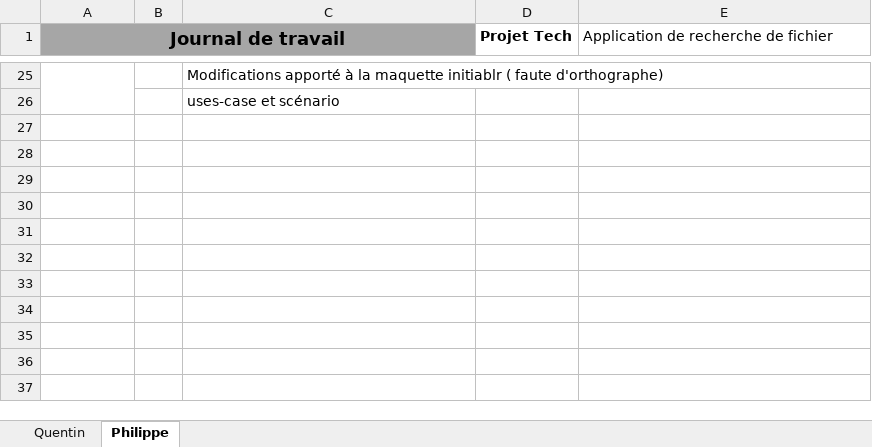
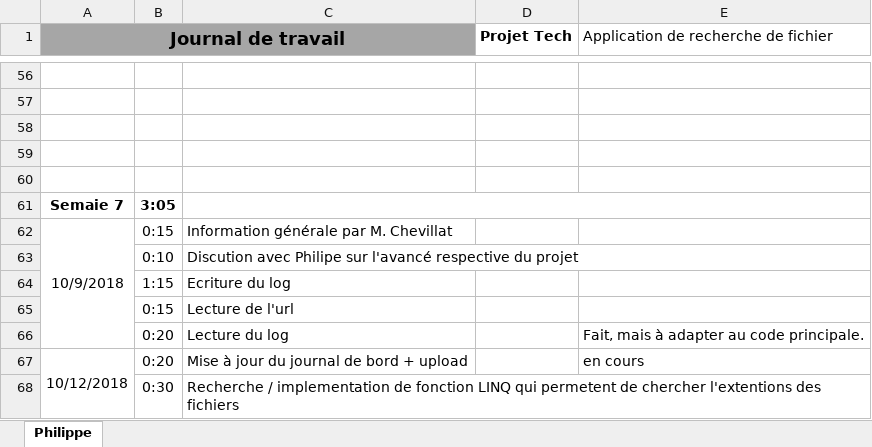
Before and after one commit to PhilCPNV/MAW_filefinder_QRR_PBN, an Excel workbook: DOC/PBN_JDB.xlsx, sheet Philippe, drawn as a sheet; only a part is shown, gaps mark what is left out; values as stored, in another font and other column widths than the file's, no borders; removed rows and columns are numbered as before the commit, all else as after; the diff covers the shown part only; the diff names each change by its address in the sheet, - before the commit and + after, or states it on an @@ line.

```diff
--- a/DOC/PBN_JDB.xlsx (sheet Philippe)
+++ b/DOC/PBN_JDB.xlsx (sheet Philippe)
-sheet tab: Quentin
-A25:A26 merged
-C56: Modifications apporté à la maquette initiablr ( faute d'orthographe)
+C56: (empty)
-C57: uses-case et scénario
+C57: (empty)
+row 58: (empty)
+row 59: (empty)
+row 60: (empty)
+row 61: Semaie 7 | 3:05
+row 62: 10/9/2018 | 0:15 | Information générale par M. Chevillat
+row 63:  | 0:10 | Discution avec Philipe sur l'avancé respective du projet
+row 64:  | 1:15 | Ecriture du log
+row 65:  | 0:15 | Lecture de l'url
+row 66:  | 0:20 | Lecture du log |  | Fait, mais à adapter au code principale.
+row 67: 10/12/2018 | 0:20 | Mise à jour du journal de bord + upload |  | en cours
+row 68:  | 0:30 | Recherche / implementation de fonction LINQ qui permetent de chercher l'extentions des fichiers
```
Also changed, not shown: 31 added rows and 1 edited cell elsewhere in this sheet, 3 other files.
